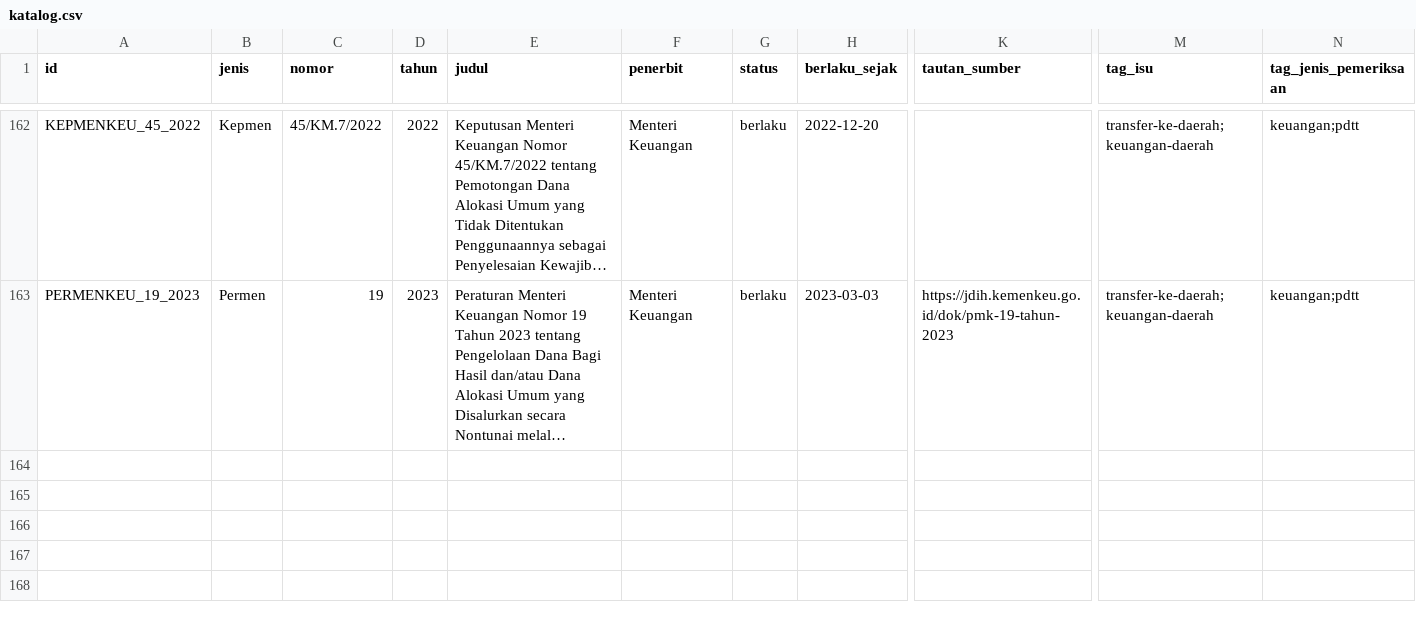
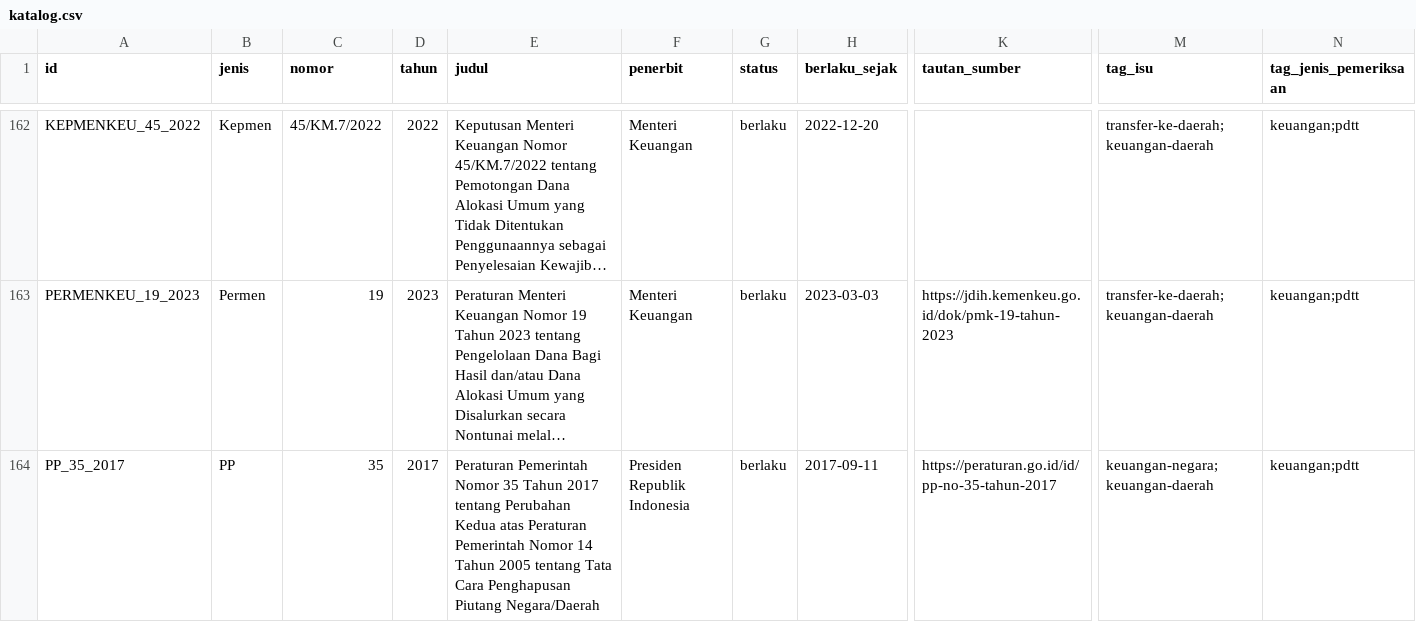
Before and after one commit to primaditra/korpus-pusat, a CSV file: katalog.csv, drawn as a sheet; only a part is shown, gaps mark what is left out; long unchanged cells end in …; rows hold the shown columns only; the diff names each change by its address in the sheet, - before the commit and + after, or states it on an @@ line.

```diff
--- a/katalog.csv
+++ b/katalog.csv
+row 164: PP_35_2017 | PP | 35 | 2017 | Peraturan Pemerintah Nomor 35 Tahun 2017 tentang Perubahan Kedua atas Peraturan Pemerintah Nomor 14 Tahun 2005 tentang Tata Cara Penghapusan Piutang Negara/Daerah | Presiden Republik Indonesia | berlaku | 2017-09-11 | https://peraturan.go.id/id/pp-no-35-tahun-2017 | keuangan-negara;keuangan-daerah | keuangan;pdtt
```
Also changed, not shown: 1 other file.
